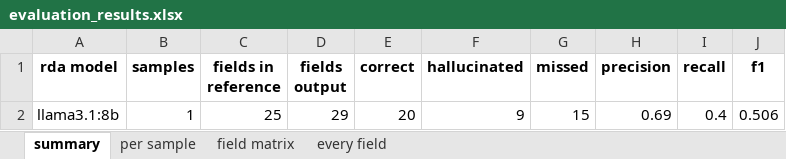
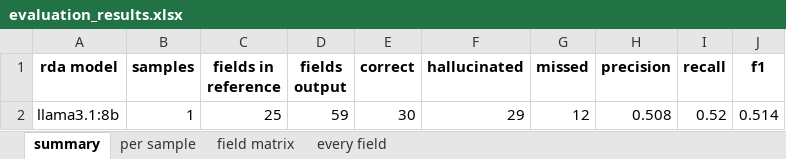
Before and after one commit to fairdataihub/dmpbridge, an Excel workbook: data/output/5_rda/evaluation/evaluation_results.xlsx, sheet summary, drawn as a sheet; values as stored, in another font and other column widths than the file's, no borders; the diff names each change by its address in the sheet, - before the commit and + after, or states it on an @@ line.

```diff
--- a/data/output/5_rda/evaluation/evaluation_results.xlsx (sheet summary)
+++ b/data/output/5_rda/evaluation/evaluation_results.xlsx (sheet summary)
-D2 (fields output): 29
+D2 (fields output): 59
-E2 (correct): 20
+E2 (correct): 30
-F2 (hallucinated): 9
+F2 (hallucinated): 29
-G2 (missed): 15
+G2 (missed): 12
-H2 (precision): 0.69
+H2 (precision): 0.508
-I2 (recall): 0.4
+I2 (recall): 0.52
-J2 (f1): 0.506
+J2 (f1): 0.514
```
Also changed, not shown: sheet every field, sheet per sample, sheet field matrix, 12 other files.
